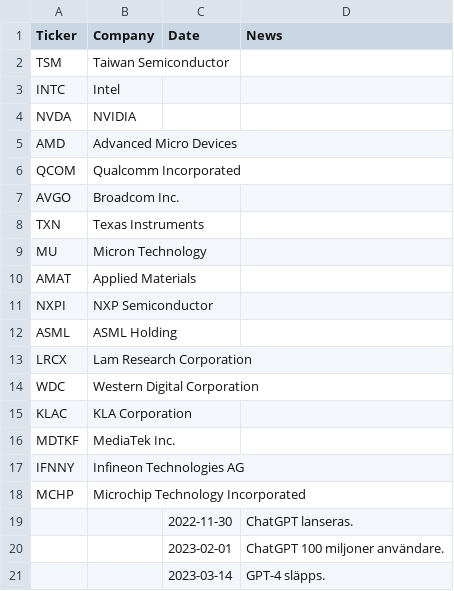
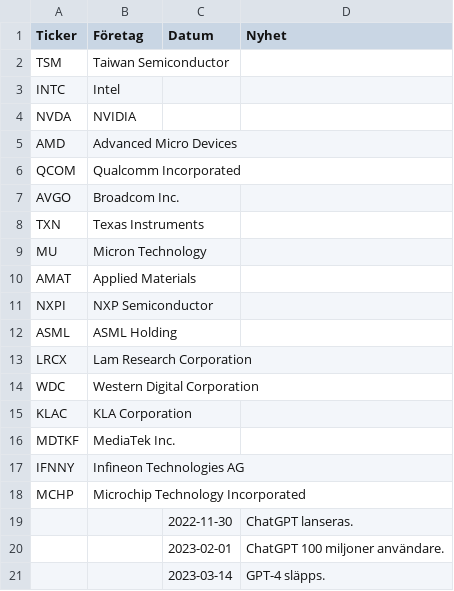
Before and after one commit to mrtnsko/Avanza, a CSV file: Wafer_Companies.csv, drawn as a sheet.

Commit message:
Update Wafer_Companies.csv

```diff
--- a/Wafer_Companies.csv
+++ b/Wafer_Companies.csv
@@ -1,2 +1,2 @@
-Ticker,Company,Date,News
+Ticker,Företag,Datum,Nyhet
 TSM,Taiwan Semiconductor
```
